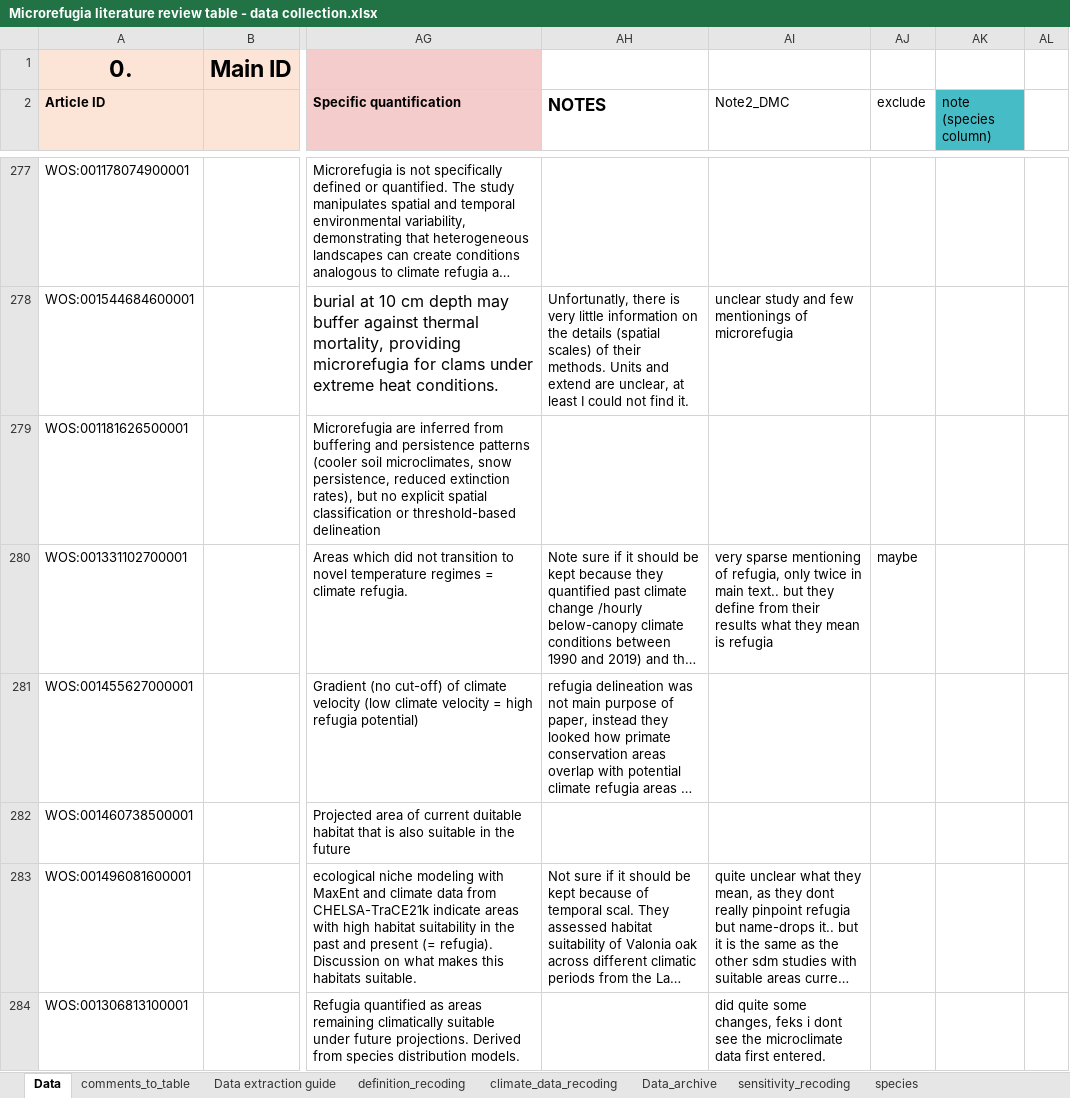
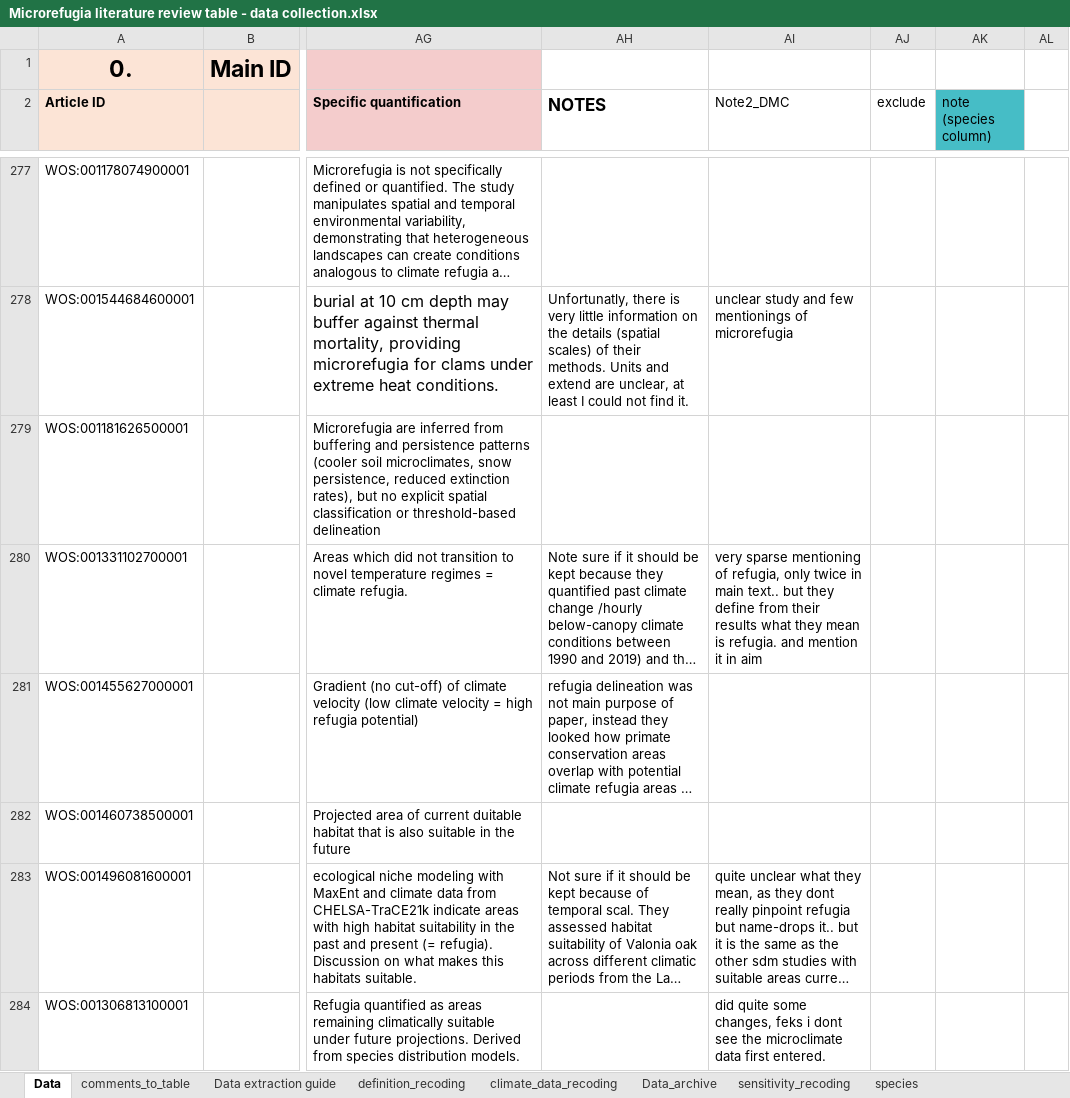
Before and after one commit to admahood/microrefugia_review, an Excel workbook: data/Microrefugia literature review table - data collection.xlsx, sheet Data, drawn as a sheet; only a part is shown, gaps mark what is left out; long unchanged cells end in …; values as stored, in another font and other column widths than the file's, no borders; charts and pictures and conditional formats not drawn; the diff covers the shown part only; the diff names each change by its address in the sheet, - before the commit and + after, or states it on an @@ line.

Commit message:
updated figures and cleaned data

```diff
--- a/data/Microrefugia literature review table - data collection.xlsx (sheet Data)
+++ b/data/Microrefugia literature review table - data collection.xlsx (sheet Data)
-AI280 (Note2_DMC): …mean is refugia
+AI280 (Note2_DMC): …mean is refugia. and mention it in aim
-AJ280 (exclude): maybe
+AJ280 (exclude): (empty)
```
Also changed, not shown: 35 edited cells and cell formats elsewhere in this sheet, sheet definition_recoding, 7 other files.
